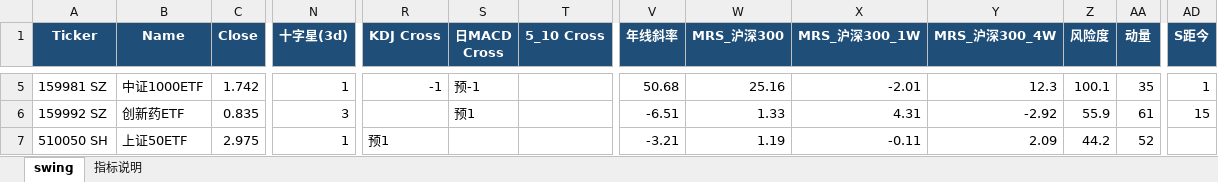
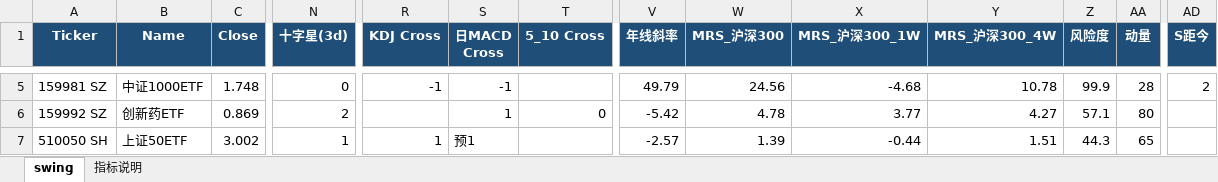
Before and after one commit to jibom/swing-pattern, an Excel workbook: ETF_Swing_Pattern.xlsx, sheet swing, drawn as a sheet; only a part is shown, gaps mark what is left out; values as stored, in another font and other column widths than the file's, no borders; the diff covers the shown part only; the diff names each change by its address in the sheet, - before the commit and + after, or states it on an @@ line.

```diff
--- a/ETF_Swing_Pattern.xlsx (sheet swing)
+++ b/ETF_Swing_Pattern.xlsx (sheet swing)
-C5 (Close): 1.742
+C5 (Close): 1.748
-N5 (十字星(3d)): 1
+N5 (十字星(3d)): 0
-S5 (日MACD Cross): 预-1
+S5 (日MACD Cross): -1
-V5 (年线斜率): 50.68
+V5 (年线斜率): 49.79
-W5 (MRS_沪深300): 25.16
+W5 (MRS_沪深300): 24.56
-X5 (MRS_沪深300_1W): -2.01
+X5 (MRS_沪深300_1W): -4.68
-Y5 (MRS_沪深300_4W): 12.3
+Y5 (MRS_沪深300_4W): 10.78
-Z5 (风险度): 100.1
+Z5 (风险度): 99.9
-AA5 (动量): 35
+AA5 (动量): 28
-AD5 (S距今): 1
+AD5 (S距今): 2
-C6 (Close): 0.835
+C6 (Close): 0.869
-N6 (十字星(3d)): 3
+N6 (十字星(3d)): 2
-S6 (日MACD Cross): 预1
+S6 (日MACD Cross): 1
-T6 (5_10 Cross): (empty)
+T6 (5_10 Cross): 0
-V6 (年线斜率): -6.51
+V6 (年线斜率): -5.42
-W6 (MRS_沪深300): 1.33
+W6 (MRS_沪深300): 4.78
-X6 (MRS_沪深300_1W): 4.31
+X6 (MRS_沪深300_1W): 3.77
-Y6 (MRS_沪深300_4W): -2.92
+Y6 (MRS_沪深300_4W): 4.27
-Z6 (风险度): 55.9
+Z6 (风险度): 57.1
-AA6 (动量): 61
+AA6 (动量): 80
-AD6 (S距今): 15
+AD6 (S距今): (empty)
-C7 (Close): 2.975
+C7 (Close): 3.002
-R7 (KDJ Cross): 预1
+R7 (KDJ Cross): 1
-S7 (日MACD Cross): (empty)
+S7 (日MACD Cross): 预1
-V7 (年线斜率): -3.21
+V7 (年线斜率): -2.57
-W7 (MRS_沪深300): 1.19
+W7 (MRS_沪深300): 1.39
-X7 (MRS_沪深300_1W): -0.11
+X7 (MRS_沪深300_1W): -0.44
-Y7 (MRS_沪深300_4W): 2.09
+Y7 (MRS_沪深300_4W): 1.51
-Z7 (风险度): 44.2
+Z7 (风险度): 44.3
-AA7 (动量): 52
+AA7 (动量): 65
```
Also changed, not shown: 1 added row, 1 removed row and 248 edited cells elsewhere in this sheet, sheet 指标说明, HK_Swing_Pattern.xlsx, 1 other file.
